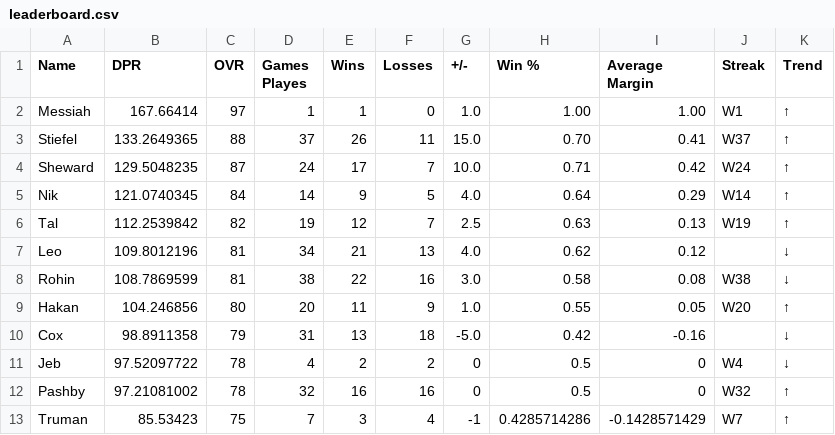
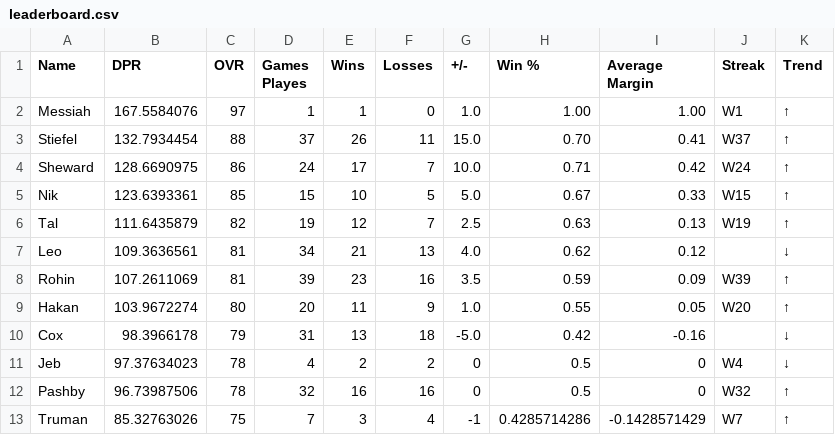
Before and after one commit to adamstiefel06/dpong-leaderboard, a CSV file: leaderboard.csv, drawn as a sheet; only a part is shown; the diff covers the shown part only.

```diff
--- a/leaderboard.csv
+++ b/leaderboard.csv
@@ -1,13 +1,13 @@
 Name,DPR,OVR,Games Playes,Wins,Losses,+/-,Win %,Average Margin,Streak,Trend
-Messiah,167.66414,97,1,1,0,1.0,1.00,1.00,W1,↑
-Stiefel,133.2649365,88,37,26,11,15.0,0.70,0.41,W37,↑
-Sheward,129.5048235,87,24,17,7,10.0,0.71,0.42,W24,↑
-Nik,121.0740345,84,14,9,5,4.0,0.64,0.29,W14,↑
-Tal,112.2539842,82,19,12,7,2.5,0.63,0.13,W19,↑
-Leo,109.8012196,81,34,21,13,4.0,0.62,0.12,,↓
-Rohin,108.7869599,81,38,22,16,3.0,0.58,0.08,W38,↓
-Hakan,104.246856,80,20,11,9,1.0,0.55,0.05,W20,↑
-Cox,98.8911358,79,31,13,18,-5.0,0.42,-0.16,,↓
-Jeb,97.52097722,78,4,2,2,0,0.5,0,W4,↓
-Pashby,97.21081002,78,32,16,16,0,0.5,0,W32,↑
-Truman,85.53423,75,7,3,4,-1,0.4285714286,-0.1428571429,W7,↑
+Messiah,167.5584076,97,1,1,0,1.0,1.00,1.00,W1,↑
+Stiefel,132.7934454,88,37,26,11,15.0,0.70,0.41,W37,↑
+Sheward,128.6690975,86,24,17,7,10.0,0.71,0.42,W24,↑
+Nik,123.6393361,85,15,10,5,5.0,0.67,0.33,W15,↑
+Tal,111.6435879,82,19,12,7,2.5,0.63,0.13,W19,↑
+Leo,109.3636561,81,34,21,13,4.0,0.62,0.12,,↓
+Rohin,107.2611069,81,39,23,16,3.5,0.59,0.09,W39,↑
+Hakan,103.9672274,80,20,11,9,1.0,0.55,0.05,W20,↑
+Cox,98.3966178,79,31,13,18,-5.0,0.42,-0.16,,↓
+Jeb,97.37634023,78,4,2,2,0,0.5,0,W4,↓
+Pashby,96.73987506,78,32,16,16,0,0.5,0,W32,↑
+Truman,85.32763026,75,7,3,4,-1,0.4285714286,-0.1428571429,W7,↑
```
Also changed, not shown: 21 edited cells elsewhere in this file.
